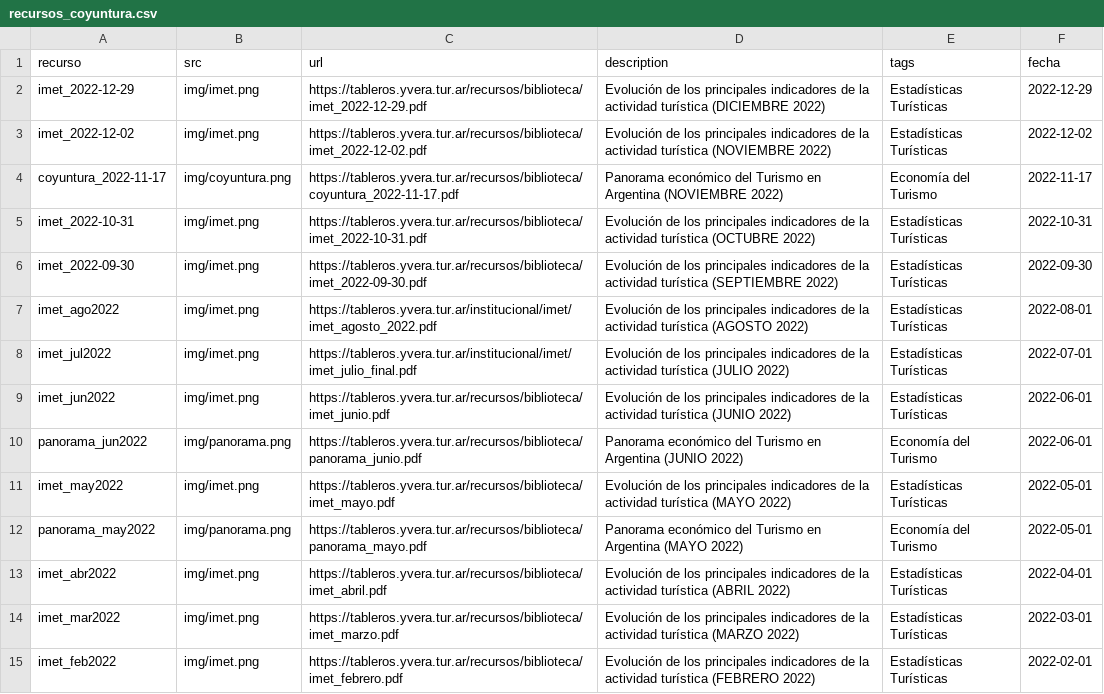
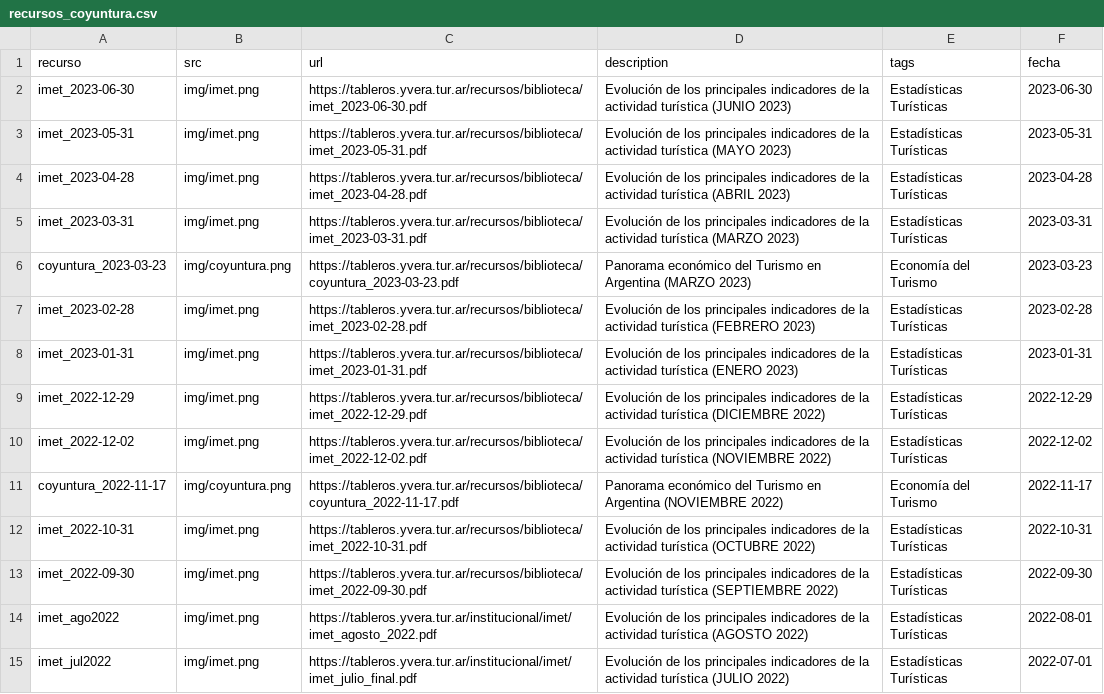
Before and after one commit to dnme-minturdep/biblioteca, a CSV file: docs/content/recursos_coyuntura.csv, drawn as a sheet; only a part is shown; the shorter side is filled out with more unchanged rows.

```diff
--- a/docs/content/recursos_coyuntura.csv
+++ b/docs/content/recursos_coyuntura.csv
@@ -1,2 +1,9 @@
 recurso,src,url,description,tags,fecha
+imet_2023-06-30,img/imet.png,https://tableros.yvera.tur.ar/recursos/biblioteca/imet_2023-06-30.pdf,Evolución de los principales indicadores de la actividad turística (JUNIO 2023),Estadísticas Turísticas,2023-06-30
+imet_2023-05-31,img/imet.png,https://tableros.yvera.tur.ar/recursos/biblioteca/imet_2023-05-31.pdf,Evolución de los principales indicadores de la actividad turística (MAYO 2023),Estadísticas Turísticas,2023-05-31
+imet_2023-04-28,img/imet.png,https://tableros.yvera.tur.ar/recursos/biblioteca/imet_2023-04-28.pdf,Evolución de los principales indicadores de la actividad turística (ABRIL 2023),Estadísticas Turísticas,2023-04-28
+imet_2023-03-31,img/imet.png,https://tableros.yvera.tur.ar/recursos/biblioteca/imet_2023-03-31.pdf,Evolución de los principales indicadores de la actividad turística (MARZO 2023),Estadísticas Turísticas,2023-03-31
+coyuntura_2023-03-23,img/coyuntura.png,https://tableros.yvera.tur.ar/recursos/biblioteca/coyuntura_2023-03-23.pdf,Panorama económico del Turismo en Argentina (MARZO 2023),Economía del Turismo,2023-03-23
+imet_2023-02-28,img/imet.png,https://tableros.yvera.tur.ar/recursos/biblioteca/imet_2023-02-28.pdf,Evolución de los principales indicadores de la actividad turística (FEBRERO 2023),Estadísticas Turísticas,2023-02-28
+imet_2023-01-31,img/imet.png,https://tableros.yvera.tur.ar/recursos/biblioteca/imet_2023-01-31.pdf,Evolución de los principales indicadores de la actividad turística (ENERO 2023),Estadísticas Turísticas,2023-01-31
 imet_2022-12-29,img/imet.png,https://tableros.yvera.tur.ar/recursos/biblioteca/imet_2022-12-29.pdf,Evolución de los principales indicadores de la actividad turística (DICIEMBRE 2022),Estadísticas Turísticas,2022-12-29
```
Also changed, not shown: docs/content/recursos.csv, 38 other files.
